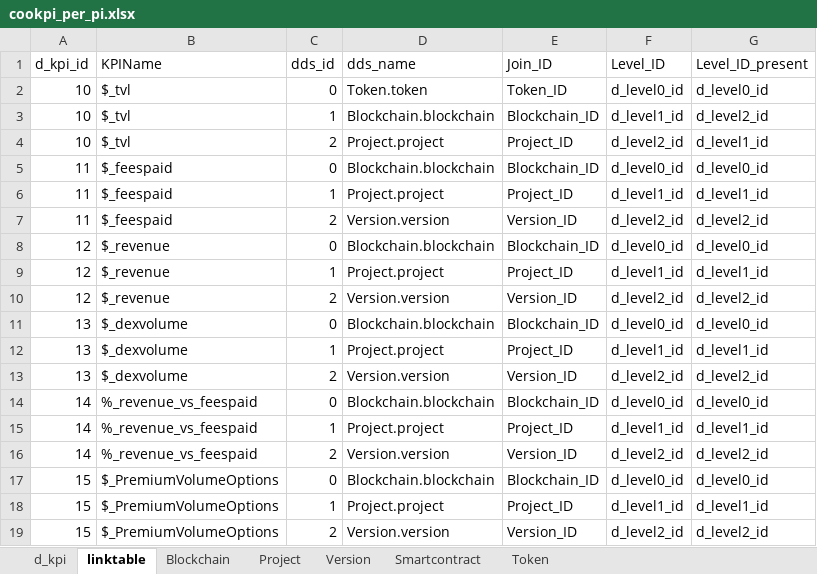
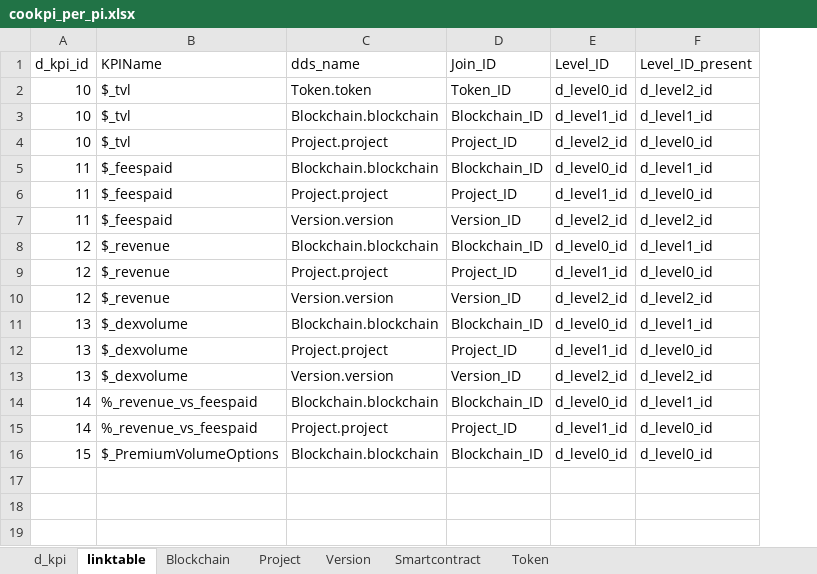
Before and after one commit to nickhessing/cookpiapp, an Excel workbook: src/assets/Attributes/dashboard_data/cookpi_per_pi.xlsx, sheet linktable, drawn as a sheet; values as stored, in another font and other column widths than the file's, no borders; removed rows and columns are numbered as before the commit, all else as after; the diff names each change by its address in the sheet, - before the commit and + after, or states it on an @@ line.

```diff
--- a/src/assets/Attributes/dashboard_data/cookpi_per_pi.xlsx (sheet linktable)
+++ b/src/assets/Attributes/dashboard_data/cookpi_per_pi.xlsx (sheet linktable)
-column C (dds_id), rows 2-15: 0 | 1 | 2 | 0 | 1 | 2 | 0 | 1 | 2 | 0 | 1 | 2 | 0 | 1; row 17: 0
-F2 (Level_ID_present): d_level0_id
+F2 (Level_ID_present): d_level2_id
-F3 (Level_ID_present): d_level2_id
+F3 (Level_ID_present): d_level1_id
-F4 (Level_ID_present): d_level1_id
+F4 (Level_ID_present): d_level0_id
-F5 (Level_ID_present): d_level0_id
+F5 (Level_ID_present): d_level1_id
-F6 (Level_ID_present): d_level1_id
+F6 (Level_ID_present): d_level0_id
-F8 (Level_ID_present): d_level0_id
+F8 (Level_ID_present): d_level1_id
-F9 (Level_ID_present): d_level1_id
+F9 (Level_ID_present): d_level0_id
-F11 (Level_ID_present): d_level0_id
+F11 (Level_ID_present): d_level1_id
-F12 (Level_ID_present): d_level1_id
+F12 (Level_ID_present): d_level0_id
-F14 (Level_ID_present): d_level0_id
+F14 (Level_ID_present): d_level1_id
-F15 (Level_ID_present): d_level1_id
+F15 (Level_ID_present): d_level0_id
-row 16: 14 | %_revenue_vs_feespaid | 2 | Version.version | Version_ID | d_level2_id | d_level2_id
-row 18: 15 | $_PremiumVolumeOptions | 1 | Project.project | Project_ID | d_level1_id | d_level1_id
-row 19: 15 | $_PremiumVolumeOptions | 2 | Version.version | Version_ID | d_level2_id | d_level2_id
```
Also changed, not shown: sheet d_kpi, 12 other files.
